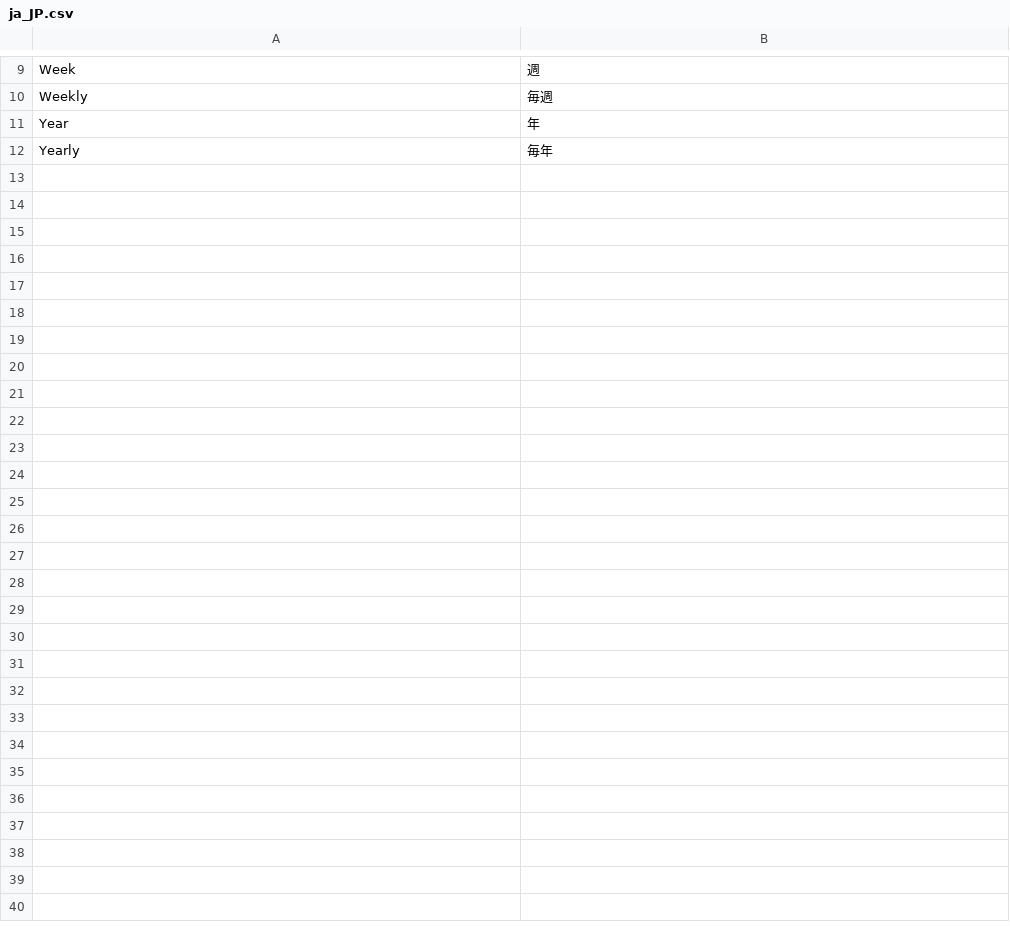
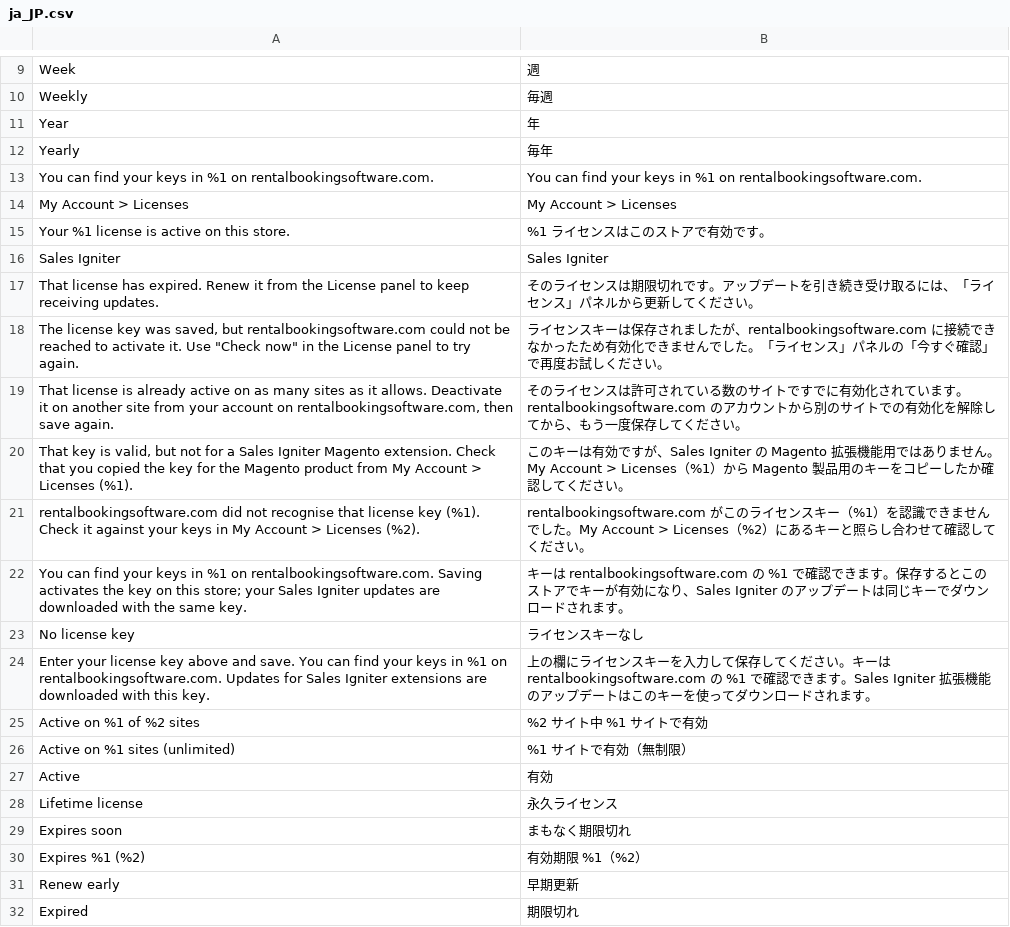
Before and after one commit to kevinjavitz/releasecommon2, a CSV file: i18n/ja_JP.csv, drawn as a sheet; only a part is shown, gaps mark what is left out; the diff covers the shown part only.

```diff
--- a/i18n/ja_JP.csv
+++ b/i18n/ja_JP.csv
@@ -12 +12,21 @@
 "Yearly","毎年"
+"You can find your keys in %1 on rentalbookingsoftware.com.","You can find your keys in %1 on rentalbookingsoftware.com."
+"My Account > Licenses","My Account > Licenses"
+"Your %1 license is active on this store.","%1 ライセンスはこのストアで有効です。"
+"Sales Igniter","Sales Igniter"
+"That license has expired. Renew it from the License panel to keep receiving updates.","そのライセンスは期限切れです。アップデートを引き続き受け取るには、「ライセンス」パネルから更新してください。"
+"The license key was saved, but rentalbookingsoftware.com could not be reached to activate it. Use ""Check now"" in the License panel to try again.","ライセンスキーは保存されましたが、rentalbookingsoftware.com に接続できなかったため有効化できませんでした。「ライセンス」パネルの「今すぐ確認」で再度お試しください。"
+"That license is already active on as many sites as it allows. Deactivate it on another site from your account on rentalbookingsoftware.com, then save again.","そのライセンスは許可されている数のサイトですでに有効化されています。rentalbookingsoftware.com のアカウントから別のサイトでの有効化を解除してから、もう一度保存してください。"
+"That key is valid, but not for a Sales Igniter Magento extension. Check that you copied the key for the Magento product from My Account > Licenses (%1).","このキーは有効ですが、Sales Igniter の Magento 拡張機能用ではありません。My Account > Licenses（%1）から Magento 製品用のキーをコピーしたか確認してください。"
+"rentalbookingsoftware.com did not recognise that license key (%1). Check it against your keys in My Account > Licenses (%2).","rentalbookingsoftware.com がこのライセンスキー（%1）を認識できませんでした。My Account > Licenses（%2）にあるキーと照らし合わせて確認してください。"
+"You can find your keys in %1 on rentalbookingsoftware.com. Saving activates the key on this store; your Sales Igniter updates are downloaded with the same key.","キーは rentalbookingsoftware.com の %1 で確認できます。保存するとこのストアでキーが有効になり、Sales Igniter のアップデートは同じキーでダウンロードされます。"
+"No license key","ライセンスキーなし"
+"Enter your license key above and save. You can find your keys in %1 on rentalbookingsoftware.com. Updates for Sales Igniter extensions are downloaded with this key.","上の欄にライセンスキーを入力して保存してください。キーは rentalbookingsoftware.com の %1 で確認できます。Sales Igniter 拡張機能のアップデートはこのキーを使ってダウンロードされます。"
+"Active on %1 of %2 sites","%2 サイト中 %1 サイトで有効"
+"Active on %1 sites (unlimited)","%1 サイトで有効（無制限）"
+"Active","有効"
+"Lifetime license","永久ライセンス"
+"Expires soon","まもなく期限切れ"
+"Expires %1 (%2)","有効期限 %1（%2）"
+"Renew early","早期更新"
+"Expired","期限切れ"
```
Also changed, not shown: 24 added rows elsewhere in this file, i18n/ar_SA.csv, i18n/de_CH.csv, 51 other files.
